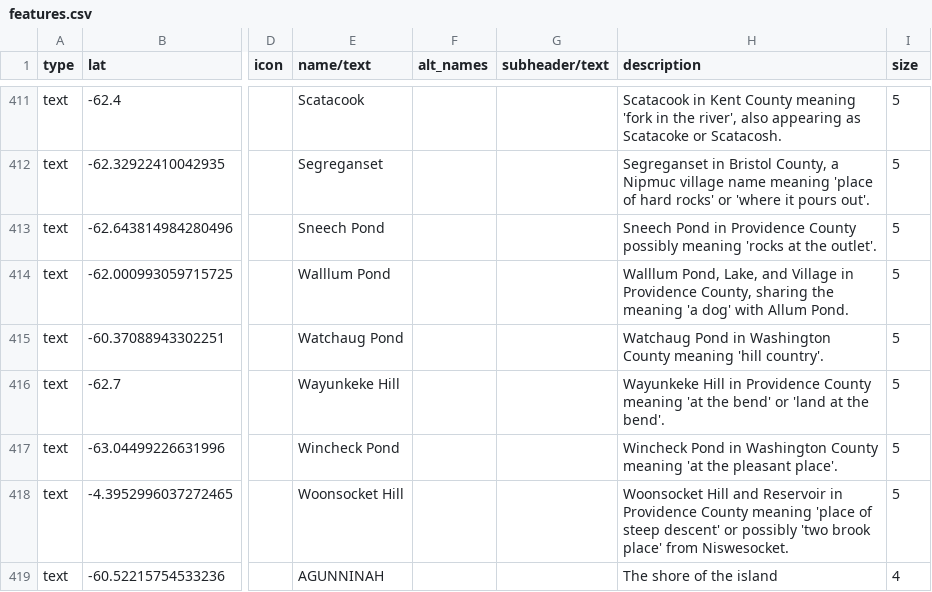
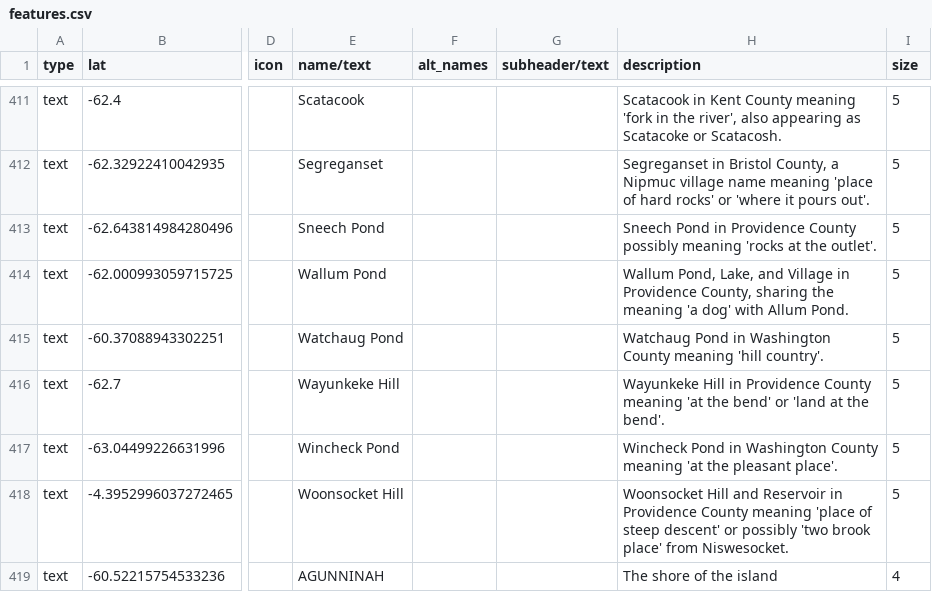
Before and after one commit to nativenewengland/map, a CSV file: data/features.csv, drawn as a sheet; only a part is shown, gaps mark what is left out; the diff names each change by its address in the sheet, - before the commit and + after, or states it on an @@ line.

Commit message:
Correct Wallum Pond spelling

```diff
--- a/data/features.csv
+++ b/data/features.csv
-E414 (name/text): Walllum Pond
+E414 (name/text): Wallum Pond
-H414 (description): Walllum Pond, Lake,…
+H414 (description): Wallum Pond, Lake,…
```
